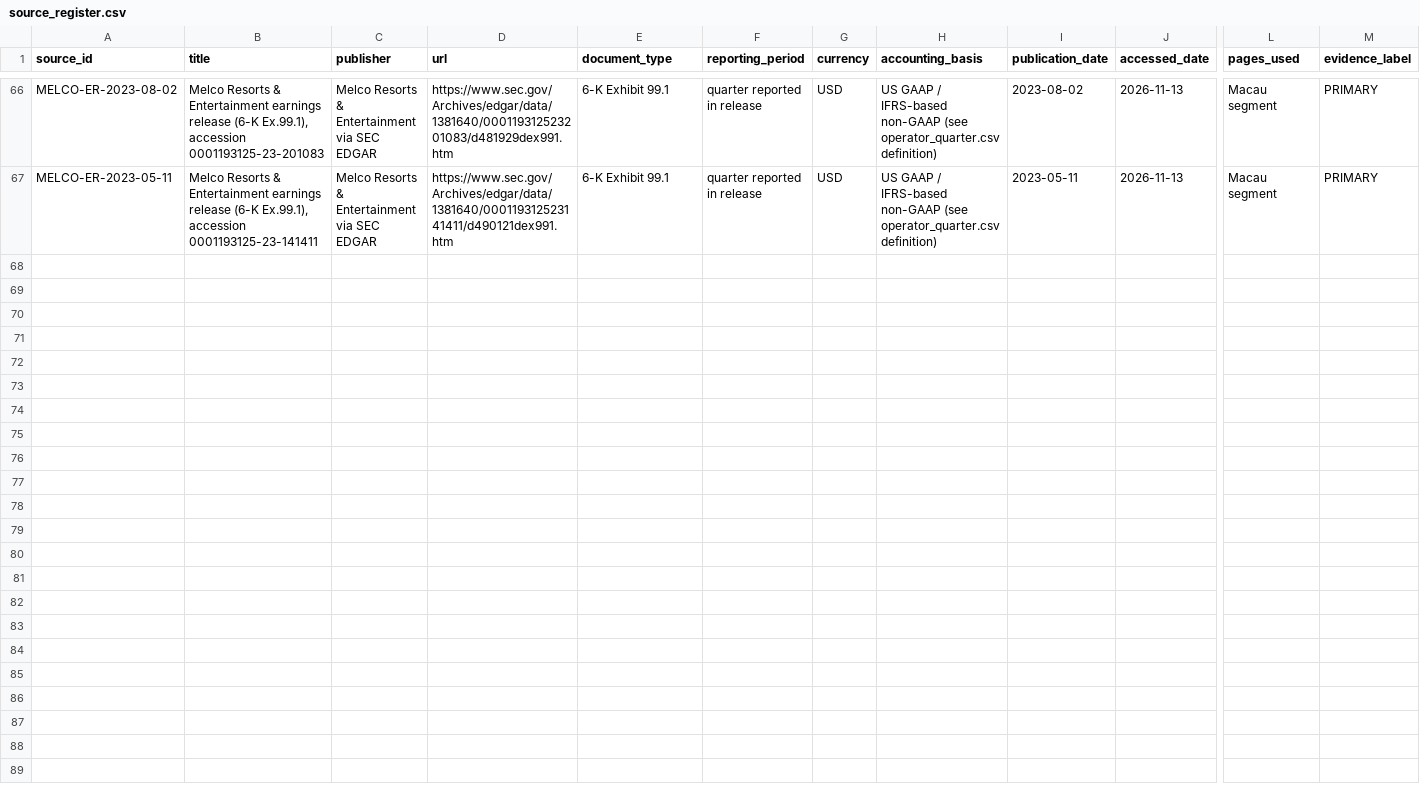
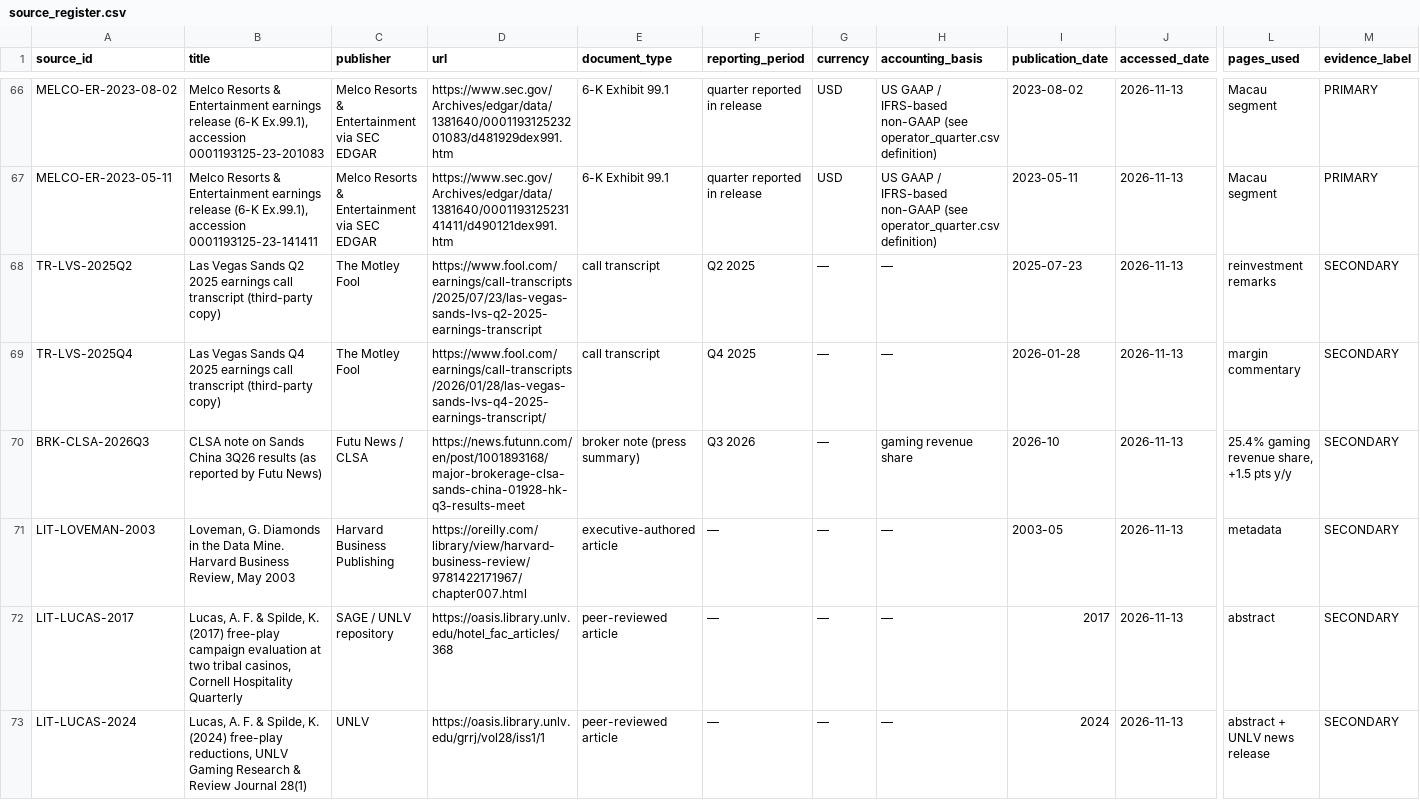
Before and after one commit to asapacsin/sands-business, a CSV file: research/sources/source_register.csv, drawn as a sheet; only a part is shown, gaps mark what is left out; rows hold the shown columns only; the diff covers the shown part only; the diff names each change by its address in the sheet, - before the commit and + after, or states it on an @@ line.

```diff
--- a/research/sources/source_register.csv
+++ b/research/sources/source_register.csv
+row 68: TR-LVS-2025Q2 | Las Vegas Sands Q2 2025 earnings call transcript (third-party copy) | The Motley Fool | https://www.fool.com/earnings/call-transcripts/2025/07/23/las-vegas-sands-lvs-q2-2025-earnings-transcript | call transcript | Q2 2025 | — | — | 2025-07-23 | 2026-11-13 | reinvestment remarks | SECONDARY
+row 69: TR-LVS-2025Q4 | Las Vegas Sands Q4 2025 earnings call transcript (third-party copy) | The Motley Fool | https://www.fool.com/earnings/call-transcripts/2026/01/28/las-vegas-sands-lvs-q4-2025-earnings-transcript/ | call transcript | Q4 2025 | — | — | 2026-01-28 | 2026-11-13 | margin commentary | SECONDARY
+row 70: BRK-CLSA-2026Q3 | CLSA note on Sands China 3Q26 results (as reported by Futu News) | Futu News / CLSA | https://news.futunn.com/en/post/1001893168/major-brokerage-clsa-sands-china-01928-hk-q3-results-meet | broker note (press summary) | Q3 2026 | — | gaming revenue share | 2026-10 | 2026-11-13 | 25.4% gaming revenue share, +1.5 pts y/y | SECONDARY
+row 71: LIT-LOVEMAN-2003 | Loveman, G. Diamonds in the Data Mine. Harvard Business Review, May 2003 | Harvard Business Publishing | https://oreilly.com/library/view/harvard-business-review/9781422171967/chapter007.html | executive-authored article | — | — | — | 2003-05 | 2026-11-13 | metadata | SECONDARY
+row 72: LIT-LUCAS-2017 | Lucas, A. F. & Spilde, K. (2017) free-play campaign evaluation at two tribal casinos, Cornell Hospitality Quarterly | SAGE / UNLV repository | https://oasis.library.unlv.edu/hotel_fac_articles/368 | peer-reviewed article | — | — | — | 2017 | 2026-11-13 | abstract | SECONDARY
+row 73: LIT-LUCAS-2024 | Lucas, A. F. & Spilde, K. (2024) free-play reductions, UNLV Gaming Research & Review Journal 28(1) | UNLV | https://oasis.library.unlv.edu/grrj/vol28/iss1/1 | peer-reviewed article | — | — | — | 2024 | 2026-11-13 | abstract + UNLV news release | SECONDARY
```
Also changed, not shown: 5 added rows elsewhere in this file, 10 other files.
